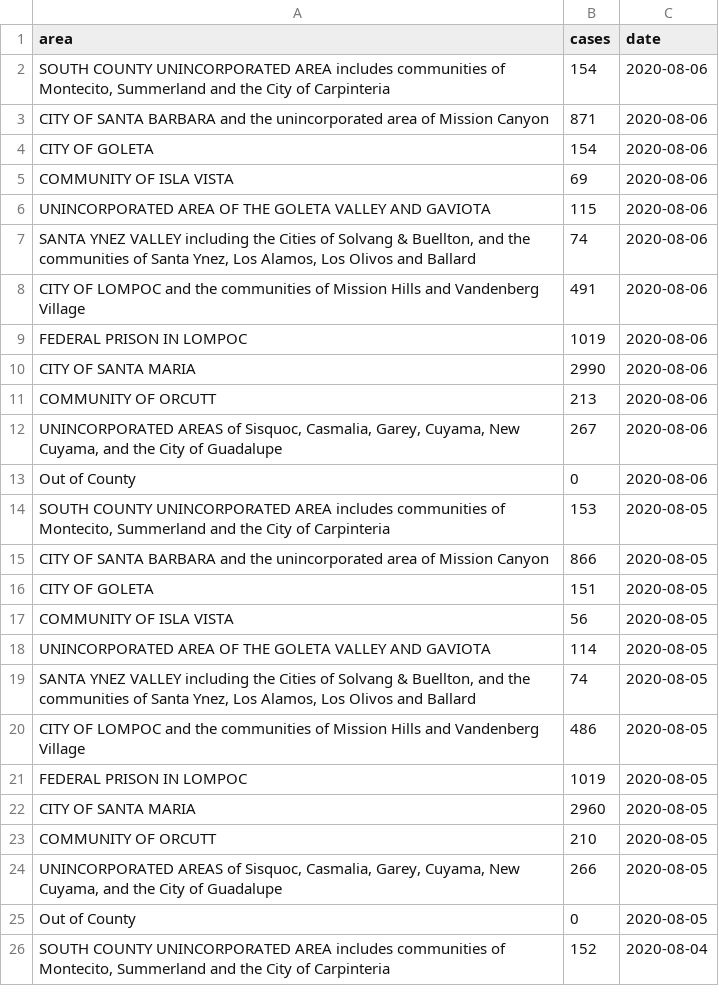
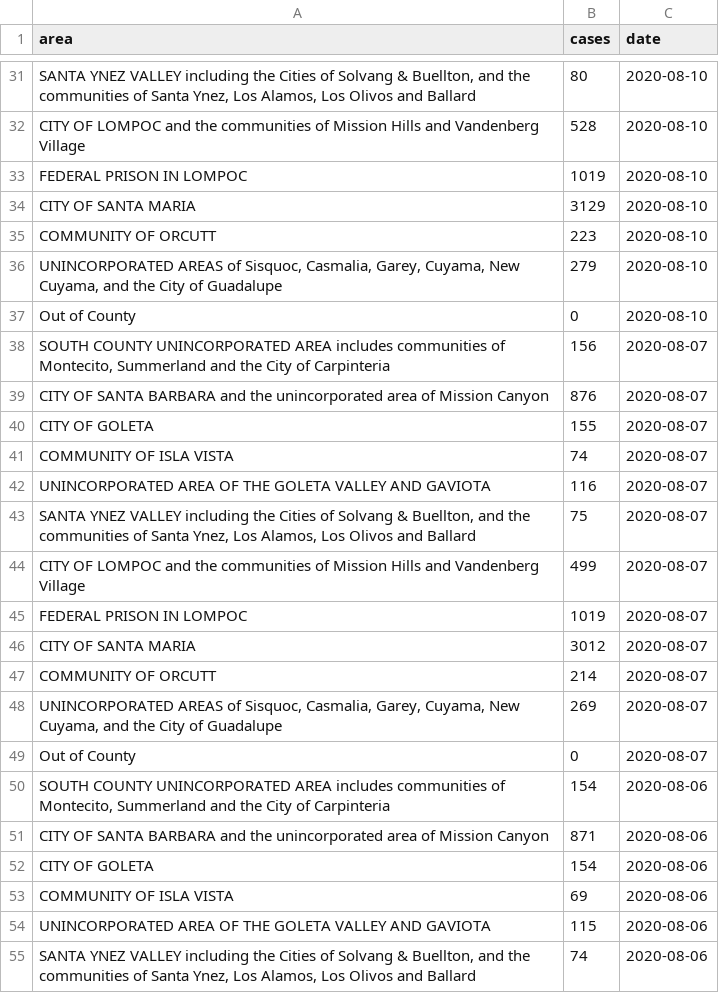
Before and after one commit to gjanee/sb-covid-r, a CSV file: data/data.csv, drawn as a sheet; only a part is shown, gaps mark what is left out; the shorter side is filled out with more unchanged rows; the diff covers the shown part only.

Commit message:
Data update

```diff
--- a/data/data.csv
+++ b/data/data.csv
@@ -2 +31,20 @@ area,cases,date
+"SANTA YNEZ VALLEY including the Cities of Solvang & Buellton, and the communities of Santa Ynez, Los Alamos, Los Olivos and Ballard",80,2020-08-10
+CITY OF LOMPOC and the communities of Mission Hills and Vandenberg Village,528,2020-08-10
+FEDERAL PRISON IN LOMPOC,1019,2020-08-10
+CITY OF SANTA MARIA,3129,2020-08-10
+COMMUNITY OF ORCUTT,223,2020-08-10
+"UNINCORPORATED AREAS of Sisquoc, Casmalia, Garey, Cuyama, New Cuyama, and the City of Guadalupe",279,2020-08-10
+Out of County,0,2020-08-10
+"SOUTH COUNTY UNINCORPORATED AREA includes communities of Montecito, Summerland and the City of Carpinteria",156,2020-08-07
+CITY OF SANTA BARBARA and the unincorporated area of Mission Canyon,876,2020-08-07
+CITY OF GOLETA,155,2020-08-07
+COMMUNITY OF ISLA VISTA,74,2020-08-07
+UNINCORPORATED AREA OF THE GOLETA VALLEY AND GAVIOTA,116,2020-08-07
+"SANTA YNEZ VALLEY including the Cities of Solvang & Buellton, and the communities of Santa Ynez, Los Alamos, Los Olivos and Ballard",75,2020-08-07
+CITY OF LOMPOC and the communities of Mission Hills and Vandenberg Village,499,2020-08-07
+FEDERAL PRISON IN LOMPOC,1019,2020-08-07
+CITY OF SANTA MARIA,3012,2020-08-07
+COMMUNITY OF ORCUTT,214,2020-08-07
+"UNINCORPORATED AREAS of Sisquoc, Casmalia, Garey, Cuyama, New Cuyama, and the City of Guadalupe",269,2020-08-07
+Out of County,0,2020-08-07
 "SOUTH COUNTY UNINCORPORATED AREA includes communities of Montecito, Summerland and the City of Carpinteria",154,2020-08-06
```
Also changed, not shown: 29 added rows elsewhere in this file, 2 other files.
